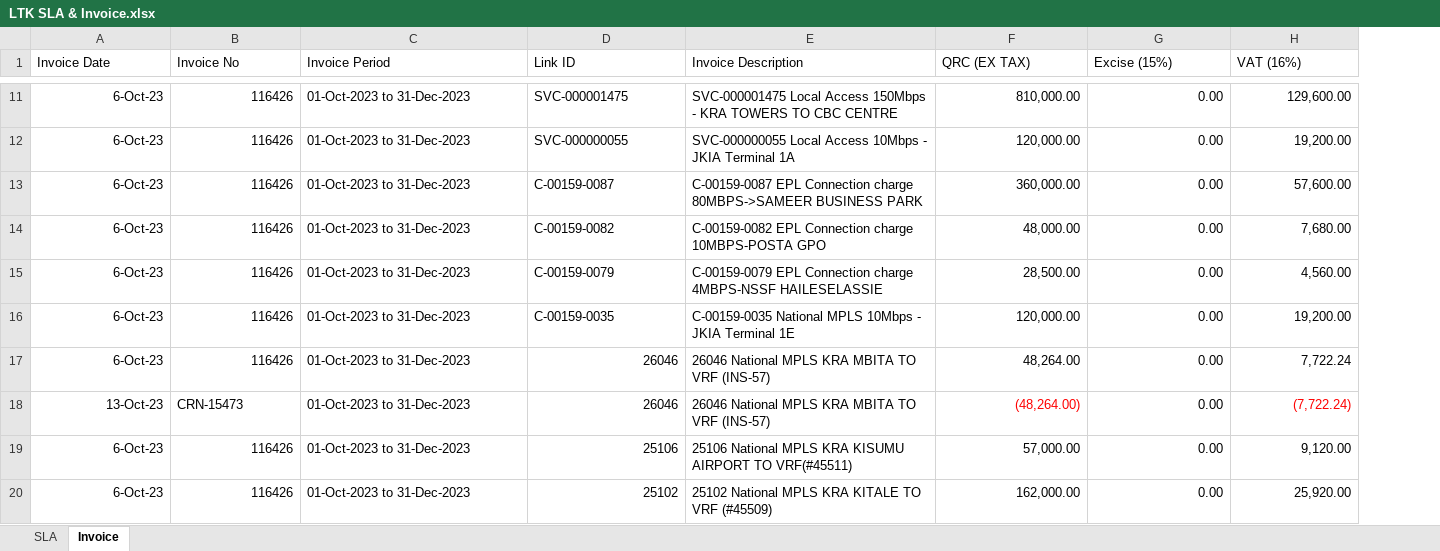
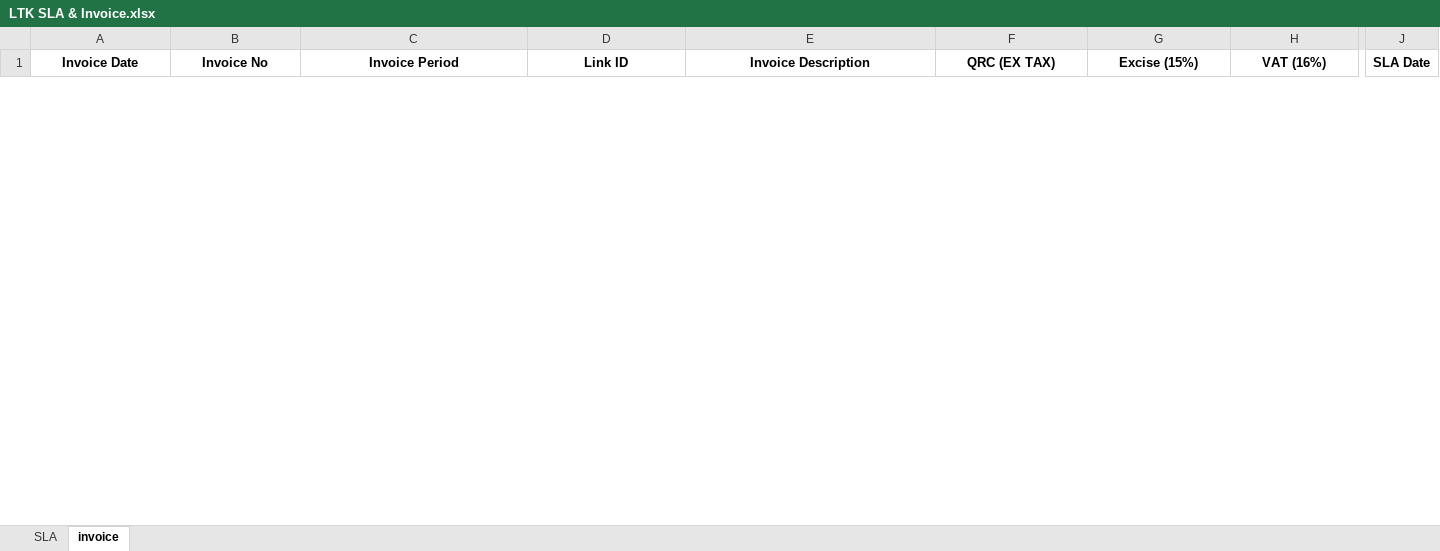
Before and after one commit to JackronyK/SLA_ETL, an Excel workbook: Data/LTK SLA & Invoice.xlsx, sheet invoice, drawn as a sheet; only a part is shown, gaps mark what is left out; values as stored, in another font and other column widths than the file's, no borders; table styles not drawn; removed rows and columns are numbered as before the commit, all else as after; rows hold the shown columns only; the diff covers the shown part only; the diff names each change by its address in the sheet, - before the commit and + after, or states it on an @@ line.

```diff
--- a/Data/LTK SLA & Invoice.xlsx (sheet invoice)
+++ b/Data/LTK SLA & Invoice.xlsx (sheet invoice)
-sheet tab: Invoice
+sheet tab: invoice
+column J (SLA Date), empty
@@ A1:H1 bold: off → on, alignment: left → center @@
-row 11: 6-Oct-23 | 116426 | 01-Oct-2023 to 31-Dec-2023 | SVC-000001475 | SVC-000001475 Local Access 150Mbps - KRA TOWERS TO CBC CENTRE | 810,000.00 | 0.00 | 129,600.00
-row 12: 6-Oct-23 | 116426 | 01-Oct-2023 to 31-Dec-2023 | SVC-000000055 | SVC-000000055 Local Access 10Mbps - JKIA Terminal 1A | 120,000.00 | 0.00 | 19,200.00
-row 13: 6-Oct-23 | 116426 | 01-Oct-2023 to 31-Dec-2023 | C-00159-0087 | C-00159-0087 EPL Connection charge 80MBPS->SAMEER BUSINESS PARK | 360,000.00 | 0.00 | 57,600.00
-row 14: 6-Oct-23 | 116426 | 01-Oct-2023 to 31-Dec-2023 | C-00159-0082 | C-00159-0082 EPL Connection charge 10MBPS-POSTA GPO | 48,000.00 | 0.00 | 7,680.00
-row 15: 6-Oct-23 | 116426 | 01-Oct-2023 to 31-Dec-2023 | C-00159-0079 | C-00159-0079 EPL Connection charge 4MBPS-NSSF HAILESELASSIE | 28,500.00 | 0.00 | 4,560.00
-row 16: 6-Oct-23 | 116426 | 01-Oct-2023 to 31-Dec-2023 | C-00159-0035 | C-00159-0035 National MPLS 10Mbps - JKIA Terminal 1E | 120,000.00 | 0.00 | 19,200.00
-row 17: 6-Oct-23 | 116426 | 01-Oct-2023 to 31-Dec-2023 | 26046 | 26046 National MPLS KRA MBITA TO VRF (INS-57) | 48,264.00 | 0.00 | 7,722.24
-row 18: 13-Oct-23 | CRN-15473 | 01-Oct-2023 to 31-Dec-2023 | 26046 | 26046 National MPLS KRA MBITA TO VRF (INS-57) | (48,264.00) | 0.00 | (7,722.24)
-row 19: 6-Oct-23 | 116426 | 01-Oct-2023 to 31-Dec-2023 | 25106 | 25106 National MPLS KRA KISUMU AIRPORT TO VRF(#45511) | 57,000.00 | 0.00 | 9,120.00
-row 20: 6-Oct-23 | 116426 | 01-Oct-2023 to 31-Dec-2023 | 25102 | 25102 National MPLS KRA KITALE TO VRF (#45509) | 162,000.00 | 0.00 | 25,920.00
```
Also changed, not shown: 26 added rows, 16 removed rows and cell formats elsewhere in this sheet, sheet SLA, Data/SAFARICOM SLA & Invoice.xlsx, 15 other files.
